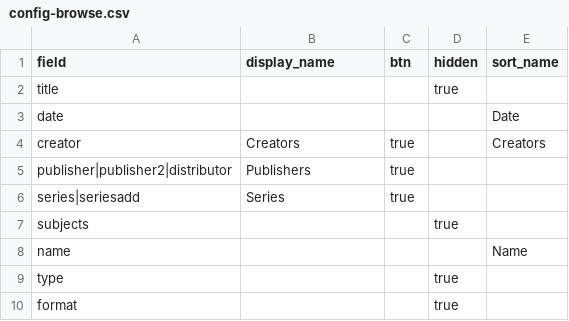
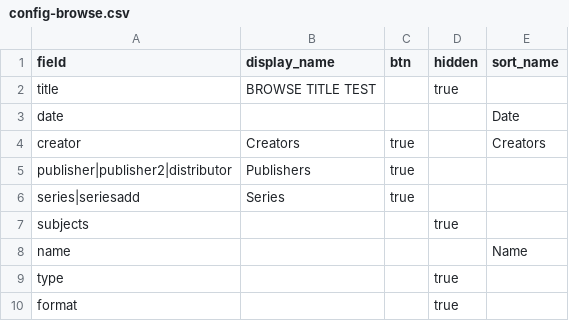
Before and after one commit to DainyBernstein/haredi-kidlit-db, a CSV file: _data/config-browse.csv, drawn as a sheet.

Commit message:
Update config-browse.csv

```diff
--- a/_data/config-browse.csv
+++ b/_data/config-browse.csv
@@ -1,3 +1,3 @@
 field,display_name,btn,hidden,sort_name
-title,,,true,
+title,BROWSE TITLE TEST,,true,
 date,,,,Date
```
